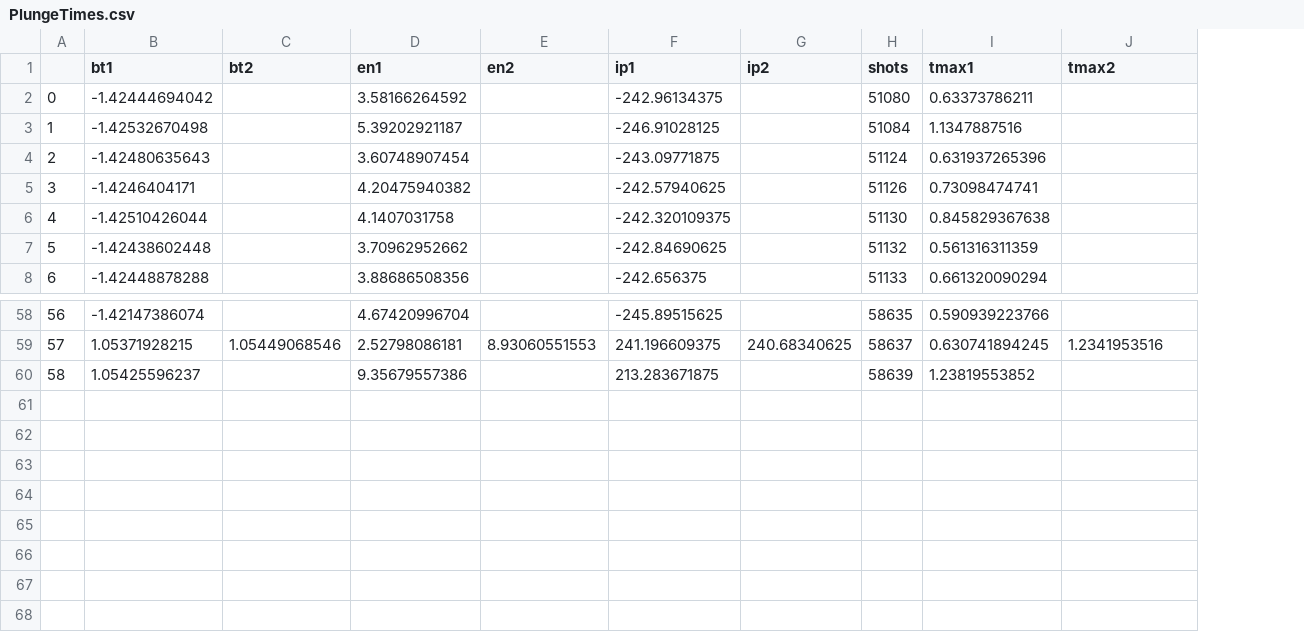
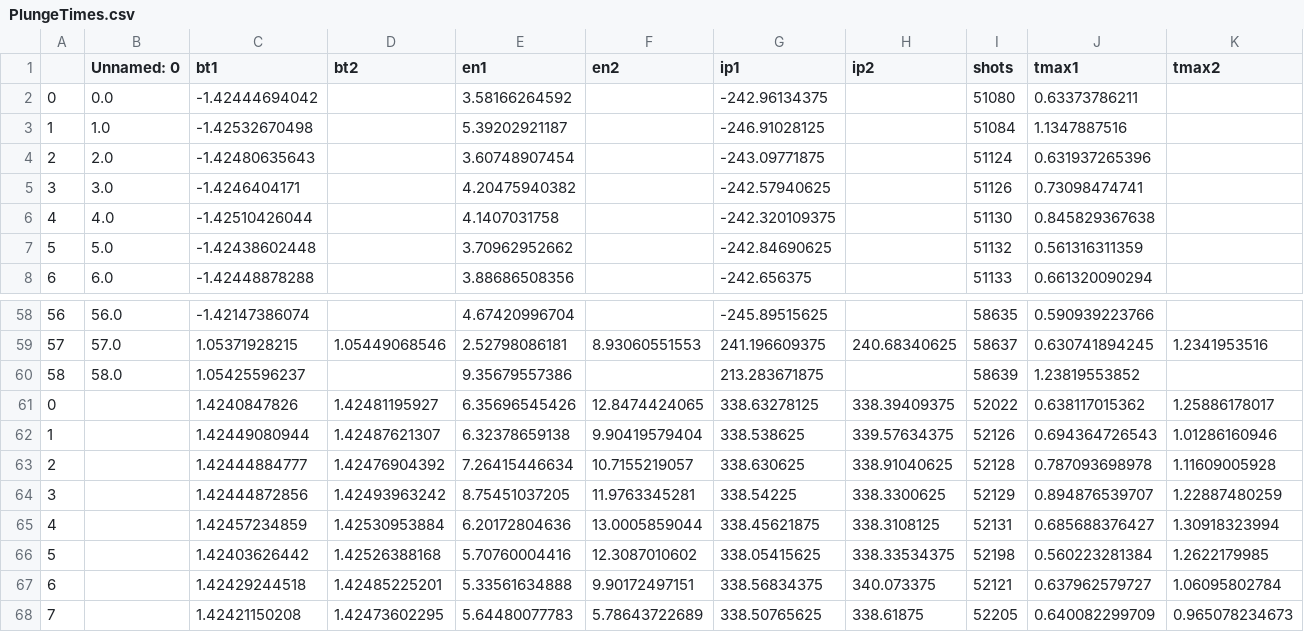
Before and after one commit to nrnishta/topic21, a CSV file: Experiments/TCV/analysis/data/PlungeTimes.csv, drawn as a sheet; only a part is shown, gaps mark what is left out; rows hold the shown columns only; the diff names each change by its address in the sheet, - before the commit and + after, or states it on an @@ line.

Commit message:
modify some of the script to add the new shots given by Oliver'

```diff
--- a/Experiments/TCV/analysis/data/PlungeTimes.csv
+++ b/Experiments/TCV/analysis/data/PlungeTimes.csv
+column B (Unnamed: 0), rows 2-8: 0.0 | 1.0 | 2.0 | 3.0 | 4.0 | 5.0 | 6.0; rows 58-60: 56.0 | 57.0 | 58.0
+row 61: 0 |  | 1.4240847826 | 1.42481195927 | 6.35696545426 | 12.8474424065 | 338.63278125 | 338.39409375 | 52022 | 0.638117015362 | 1.25886178017
+row 62: 1 |  | 1.42449080944 | 1.42487621307 | 6.32378659138 | 9.90419579404 | 338.538625 | 339.57634375 | 52126 | 0.694364726543 | 1.01286160946
+row 63: 2 |  | 1.42444884777 | 1.42476904392 | 7.26415446634 | 10.7155219057 | 338.630625 | 338.91040625 | 52128 | 0.787093698978 | 1.11609005928
+row 64: 3 |  | 1.42444872856 | 1.42493963242 | 8.75451037205 | 11.9763345281 | 338.54225 | 338.3300625 | 52129 | 0.894876539707 | 1.22887480259
+row 65: 4 |  | 1.42457234859 | 1.42530953884 | 6.20172804636 | 13.0005859044 | 338.45621875 | 338.3108125 | 52131 | 0.685688376427 | 1.30918323994
+row 66: 5 |  | 1.42403626442 | 1.42526388168 | 5.70760004416 | 12.3087010602 | 338.05415625 | 338.33534375 | 52198 | 0.560223281384 | 1.2622179985
+row 67: 6 |  | 1.42429244518 | 1.42485225201 | 5.33561634888 | 9.90172497151 | 338.56834375 | 340.073375 | 52121 | 0.637962579727 | 1.06095802784
+row 68: 7 |  | 1.42421150208 | 1.42473602295 | 5.64480077783 | 5.78643722689 | 338.50765625 | 338.61875 | 52205 | 0.640082299709 | 0.965078234673
```
Also changed, not shown: 2 other files.
